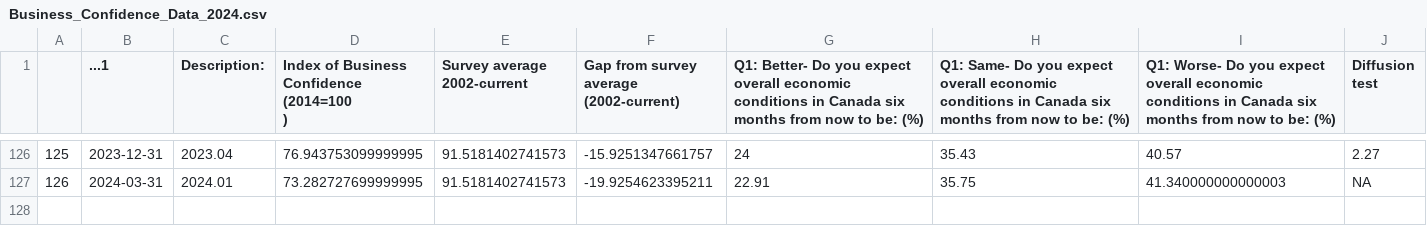
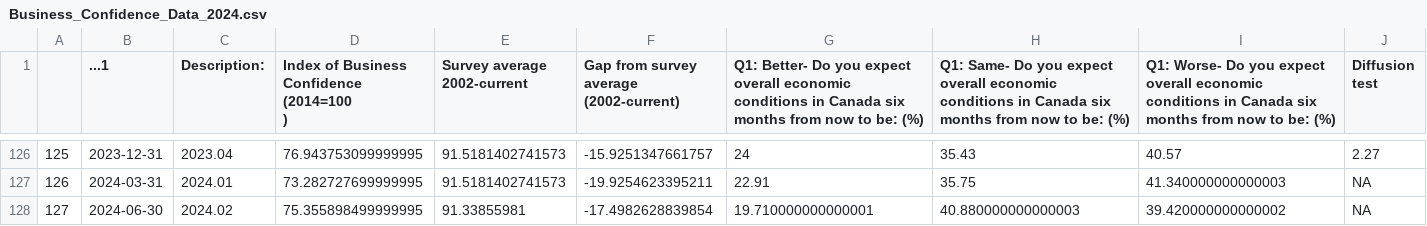
Before and after one commit to shamanthc/bdl-lde-public, a CSV file: Data_for_databricks/Business_Confidence_Data_2024.csv, drawn as a sheet; only a part is shown, gaps mark what is left out; rows hold the shown columns only; the diff names each change by its address in the sheet, - before the commit and + after, or states it on an @@ line.

```diff
--- a/Data_for_databricks/Business_Confidence_Data_2024.csv
+++ b/Data_for_databricks/Business_Confidence_Data_2024.csv
+row 128: 127 | 2024-06-30 | 2024.02 | 75.355898499999995 | 91.33855981 | -17.4982628839854 | 19.710000000000001 | 40.880000000000003 | 39.420000000000002 | NA
```
Also changed, not shown: 1 other file.
